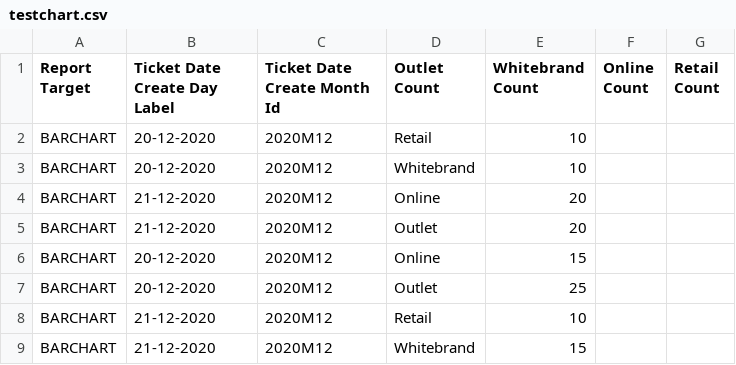
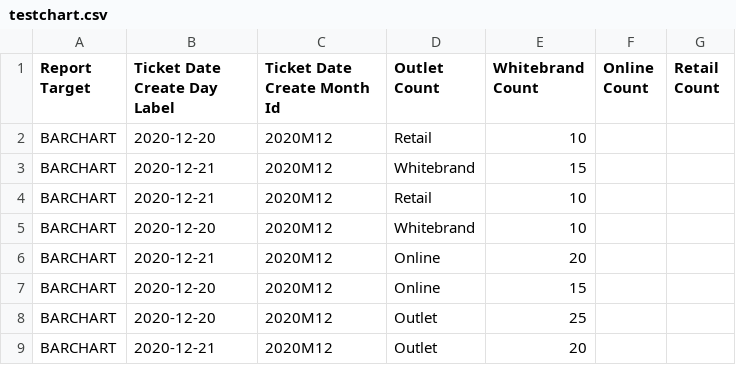
Before and after one commit to AMVARA-CONSULTING/dashboard_tickets, a CSV file: scripts/testchart.csv, drawn as a sheet.

Commit message:
Fixed format columns format problems in AWK

```diff
--- a/scripts/testchart.csv
+++ b/scripts/testchart.csv
@@ -1,9 +1,9 @@
 Report Target;Ticket Date Create Day Label;Ticket Date Create Month Id;Outlet Count;Whitebrand Count;Online Count;Retail Count
-BARCHART;20-12-2020;2020M12;Retail;10;
-BARCHART;20-12-2020;2020M12;Whitebrand;10;
-BARCHART;21-12-2020;2020M12;Online;20;
-BARCHART;21-12-2020;2020M12;Outlet;20;
-BARCHART;20-12-2020;2020M12;Online;15;
-BARCHART;20-12-2020;2020M12;Outlet;25;
-BARCHART;21-12-2020;2020M12;Retail;10;
-BARCHART;21-12-2020;2020M12;Whitebrand;15;
+BARCHART;2020-12-20;2020M12;Retail;10;
+BARCHART;2020-12-21;2020M12;Whitebrand;15;
+BARCHART;2020-12-21;2020M12;Retail;10;
+BARCHART;2020-12-20;2020M12;Whitebrand;10;
+BARCHART;2020-12-21;2020M12;Online;20;
+BARCHART;2020-12-20;2020M12;Online;15;
+BARCHART;2020-12-20;2020M12;Outlet;25;
+BARCHART;2020-12-21;2020M12;Outlet;20;
```
Also changed, not shown: 2 other files.
